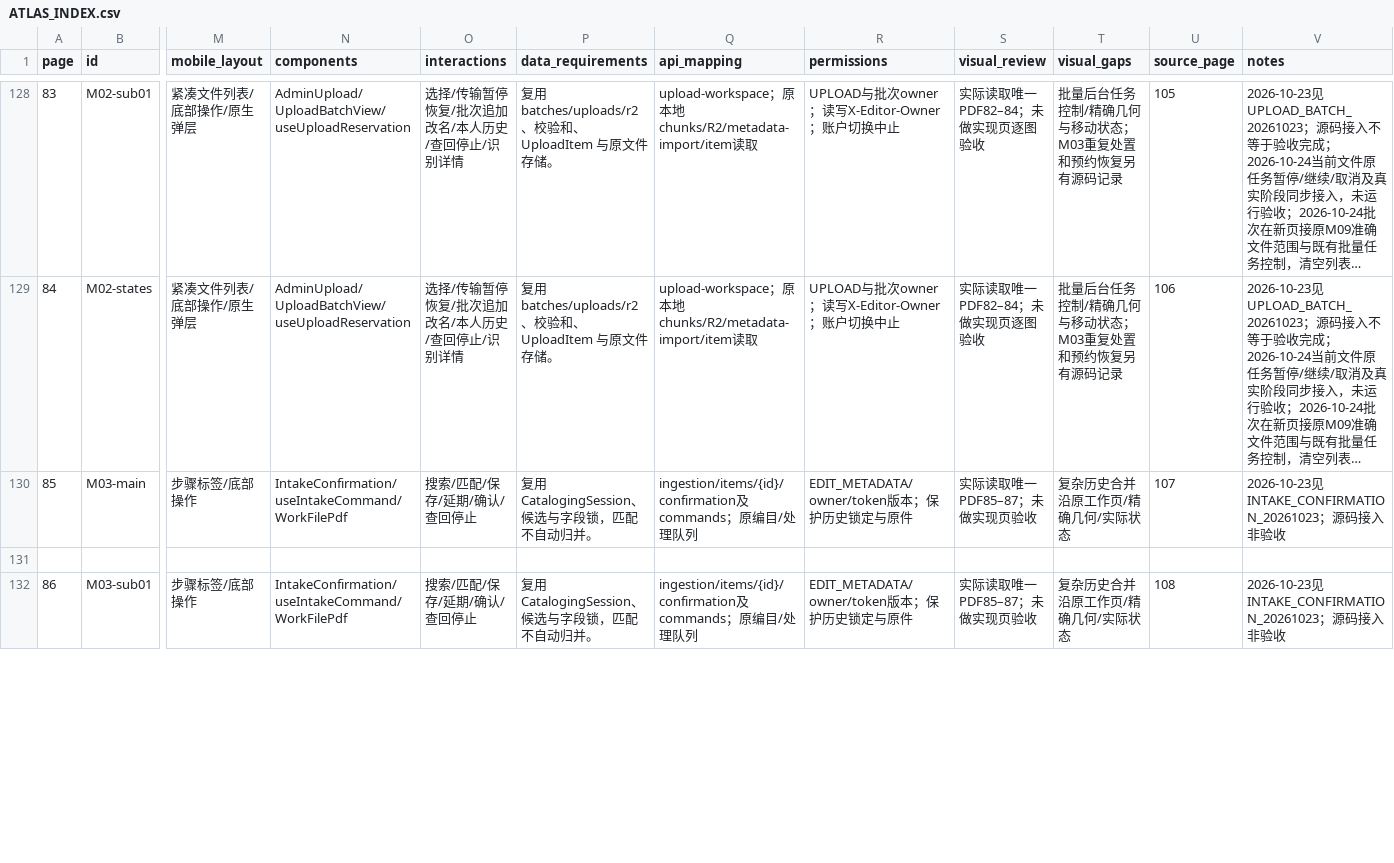
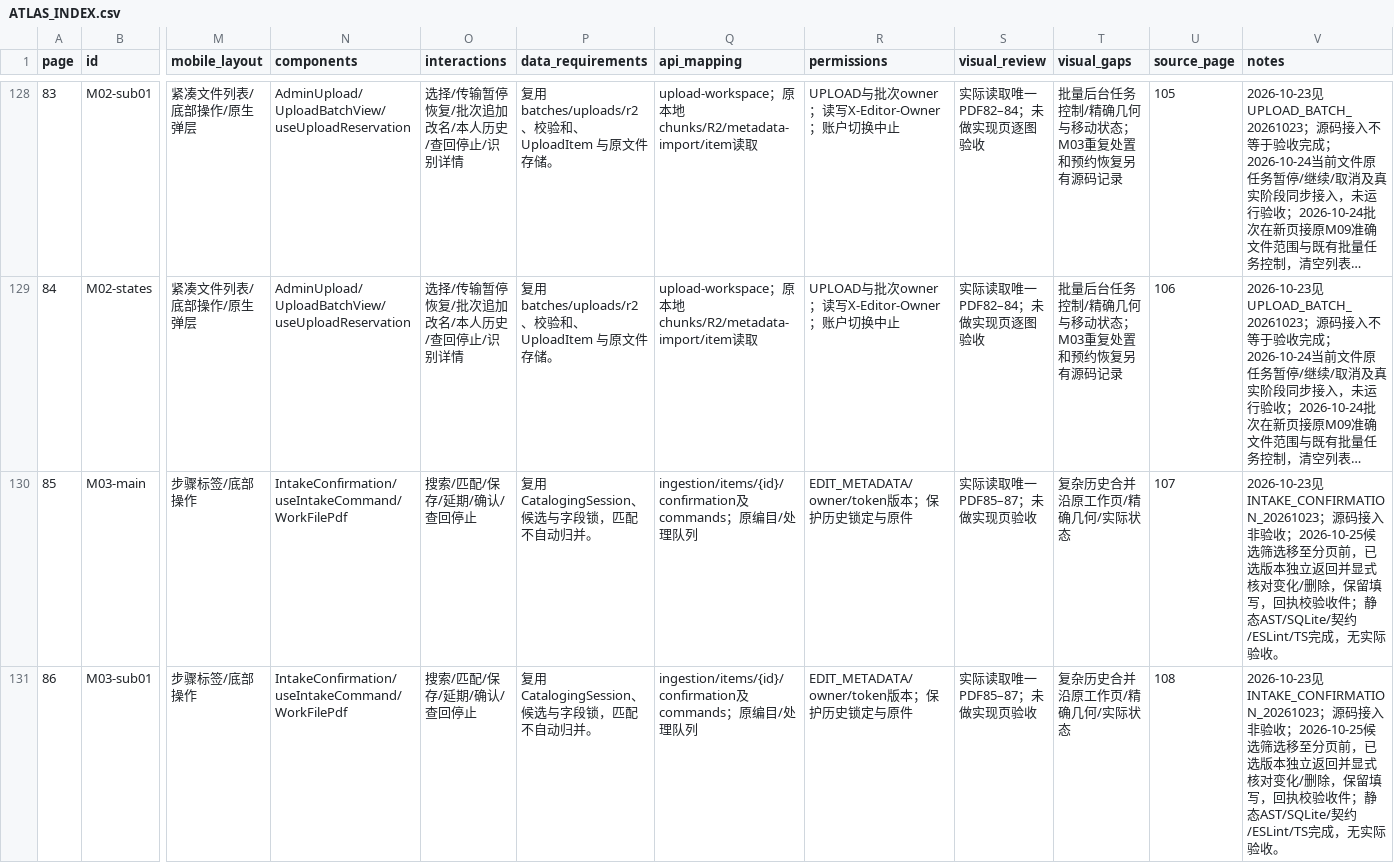
Before and after one commit to WinstonMo0807/social-theory-library, a CSV file: docs/stl4/ATLAS_INDEX.csv, drawn as a sheet; only a part is shown, gaps mark what is left out; long unchanged cells end in …; removed rows and columns are numbered as before the commit, all else as after; rows hold the shown columns only; the diff covers the shown part only; the diff names each change by its address in the sheet, - before the commit and + after, or states it on an @@ line.

```diff
--- a/docs/stl4/ATLAS_INDEX.csv
+++ b/docs/stl4/ATLAS_INDEX.csv
-V130 (notes): …验收
+V130 (notes): …验收；2026-10-25候选筛选移至分页前，已选版本独立返回并显式核对变化/删除，保留填写，回执校验收件；静态AST/SQLite/契约/ESLint/TS完成，无实际验收。
-row 131: (empty)
-V131 (notes): …验收
+V131 (notes): …验收；2026-10-25候选筛选移至分页前，已选版本独立返回并显式核对变化/删除，保留填写，回执校验收件；静态AST/SQLite/契约/ESLint/TS完成，无实际验收。
```
Also changed, not shown: 2 removed rows and 1 edited cell elsewhere in this file, 15 other files.
